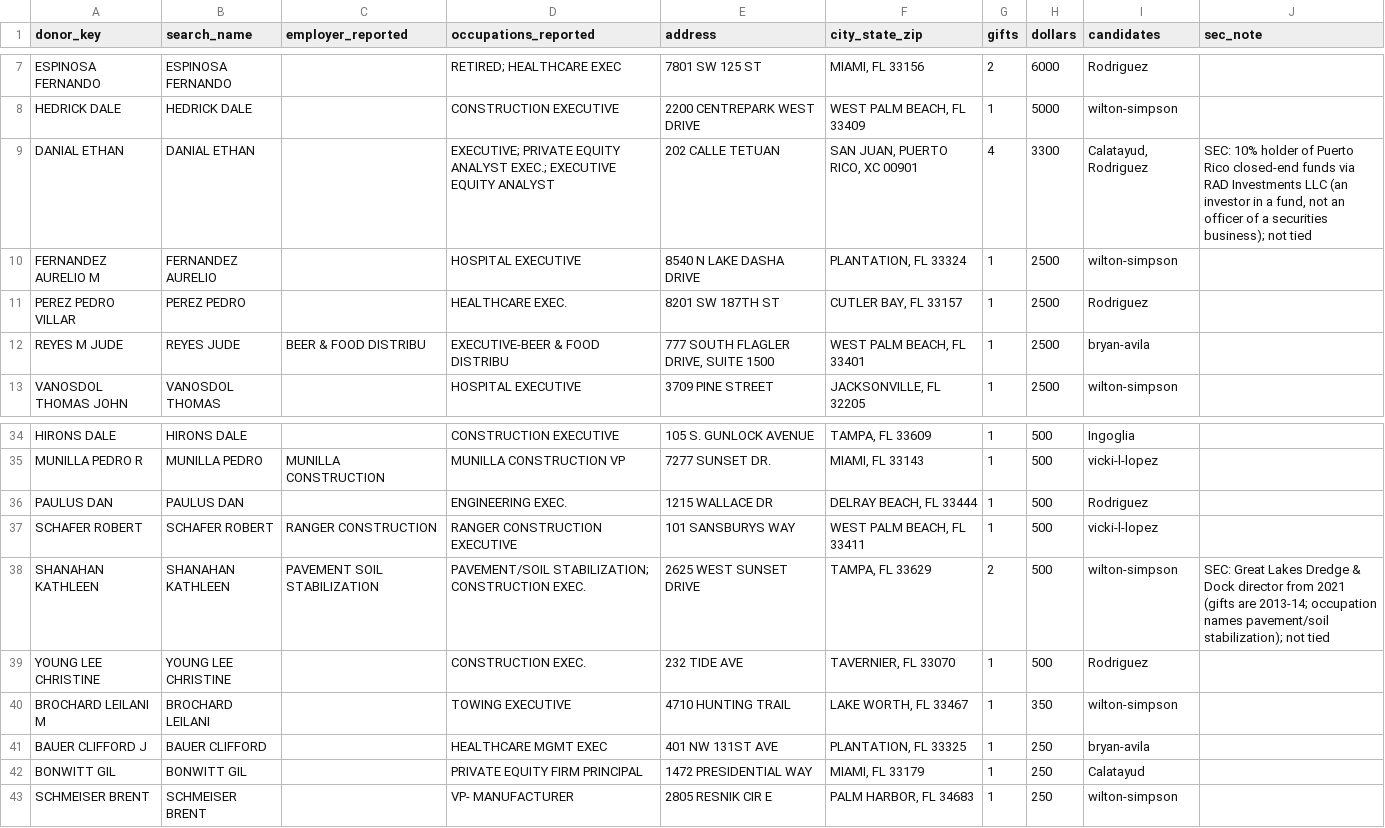
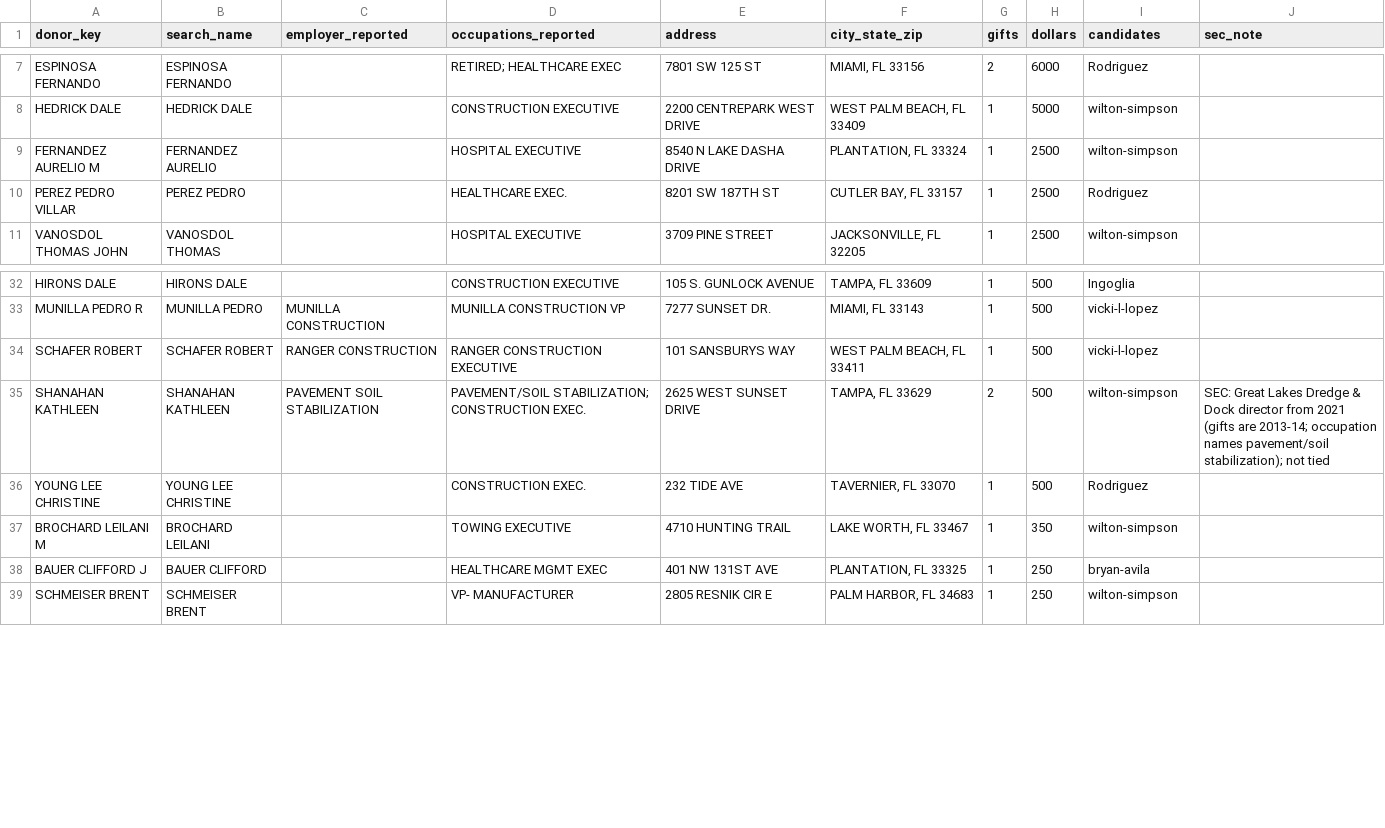
Before and after one commit to Brittybrit/vote-informed, a TSV file: scripts/data/industry/exec-sunbiz-search.tsv, drawn as a sheet; only a part is shown, gaps mark what is left out; the diff names each change by its address in the sheet, - before the commit and + after, or states it on an @@ line.

```diff
--- a/scripts/data/industry/exec-sunbiz-search.tsv
+++ b/scripts/data/industry/exec-sunbiz-search.tsv
-row 9: DANIAL ETHAN | DANIAL ETHAN |  | EXECUTIVE; PRIVATE EQUITY ANALYST EXEC.; EXECUTIVE EQUITY ANALYST | 202 CALLE TETUAN | SAN JUAN, PUERTO RICO, XC 00901 | 4 | 3300 | Calatayud, Rodriguez | SEC: 10% holder of Puerto Rico closed-end funds via RAD Investments LLC (an investor in a fund, not an officer of a securities business); not tied
-row 12: REYES M JUDE | REYES JUDE | BEER & FOOD DISTRIBU | EXECUTIVE-BEER & FOOD DISTRIBU | 777 SOUTH FLAGLER DRIVE, SUITE 1500 | WEST PALM BEACH, FL 33401 | 1 | 2500 | bryan-avila
-row 36: PAULUS DAN | PAULUS DAN |  | ENGINEERING EXEC. | 1215 WALLACE DR | DELRAY BEACH, FL 33444 | 1 | 500 | Rodriguez
-row 42: BONWITT GIL | BONWITT GIL |  | PRIVATE EQUITY FIRM PRINCIPAL | 1472 PRESIDENTIAL WAY | MIAMI, FL 33179 | 1 | 250 | Calatayud
```
Also changed, not shown: 44 other files.
